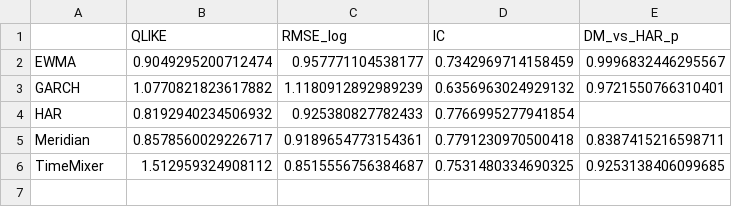
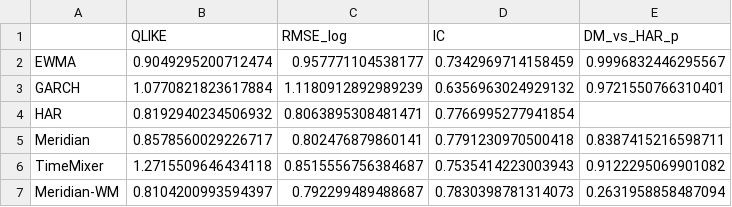
Before and after one commit to Bhavith-Chandra/ProjectWM, a CSV file: results/benchmark_vol.csv, drawn as a sheet.

```diff
--- a/results/benchmark_vol.csv
+++ b/results/benchmark_vol.csv
@@ -2,5 +2,6 @@
 EWMA,0.9049295200712474,0.957771104538177,0.7342969714158459,0.9996832446295567
-GARCH,1.0770821823617882,1.1180912892989239,0.6356963024929132,0.9721550766310401
-HAR,0.8192940234506932,0.925380827782433,0.7766995277941854,
-Meridian,0.8578560029226717,0.9189654773154361,0.7791230970500418,0.8387415216598711
-TimeMixer,1.512959324908112,0.8515556756384687,0.7531480334690325,0.9253138406099685
+GARCH,1.0770821823617884,1.1180912892989239,0.6356963024929132,0.9721550766310401
+HAR,0.8192940234506932,0.8063895308481471,0.7766995277941854,
+Meridian,0.8578560029226717,0.802476879860141,0.7791230970500418,0.8387415216598711
+TimeMixer,1.2715509646434118,0.8515556756384687,0.7535414223003943,0.9122295069901082
+Meridian-WM,0.8104200993594397,0.792299489488687,0.7830398781314073,0.2631958858487094
```
Also changed, not shown: 3 other files.
